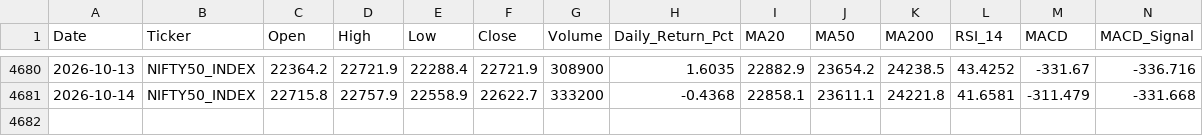
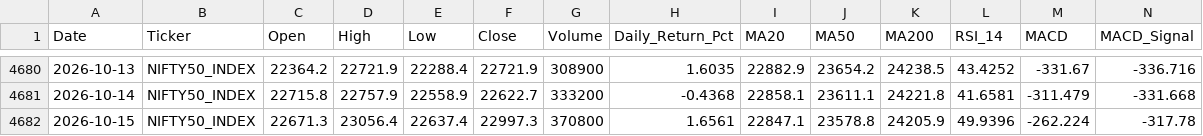
Before and after one commit to wimpypython/nifty-stock-intelligence, a CSV file: data/historical/NIFTY50_INDEX.csv, drawn as a sheet; only a part is shown, gaps mark what is left out; rows hold the shown columns only; the diff names each change by its address in the sheet, - before the commit and + after, or states it on an @@ line.

```diff
--- a/data/historical/NIFTY50_INDEX.csv
+++ b/data/historical/NIFTY50_INDEX.csv
+row 4682: 2026-10-15 | NIFTY50_INDEX | 22671.3 | 23056.4 | 22637.4 | 22997.3 | 370800 | 1.6561 | 22847.1 | 23578.8 | 24205.9 | 49.9396 | -262.224 | -317.78
```
Also changed, not shown: data/historical/BAJAJ-AUTO.csv, data/historical/COALINDIA.csv, 48 other files.
